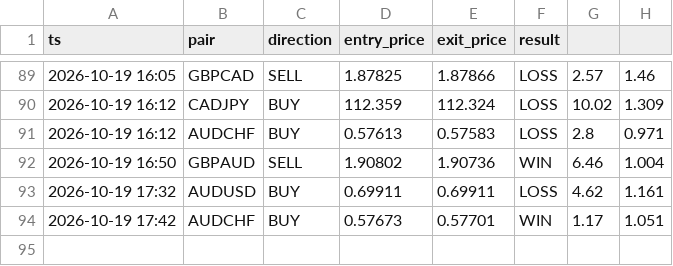
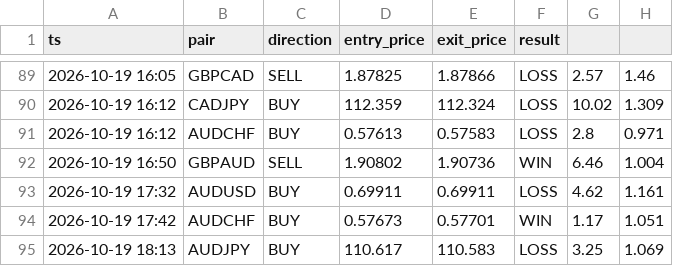
Before and after one commit to torium-art/forex-signal-bot, a CSV file: outcomes_journal.csv, drawn as a sheet; only a part is shown, gaps mark what is left out; the diff names each change by its address in the sheet, - before the commit and + after, or states it on an @@ line.

```diff
--- a/outcomes_journal.csv
+++ b/outcomes_journal.csv
+row 95: 2026-10-19 18:13 | AUDJPY | BUY | 110.617 | 110.583 | LOSS | 3.25 | 1.069
```
Also changed, not shown: signals_journal.csv, trajectory_journal.csv, 1 other file.
